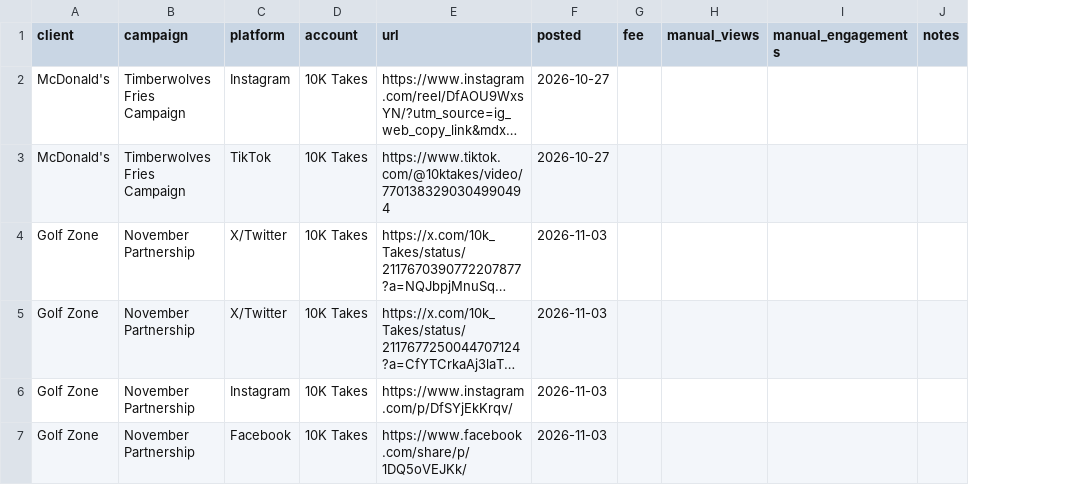
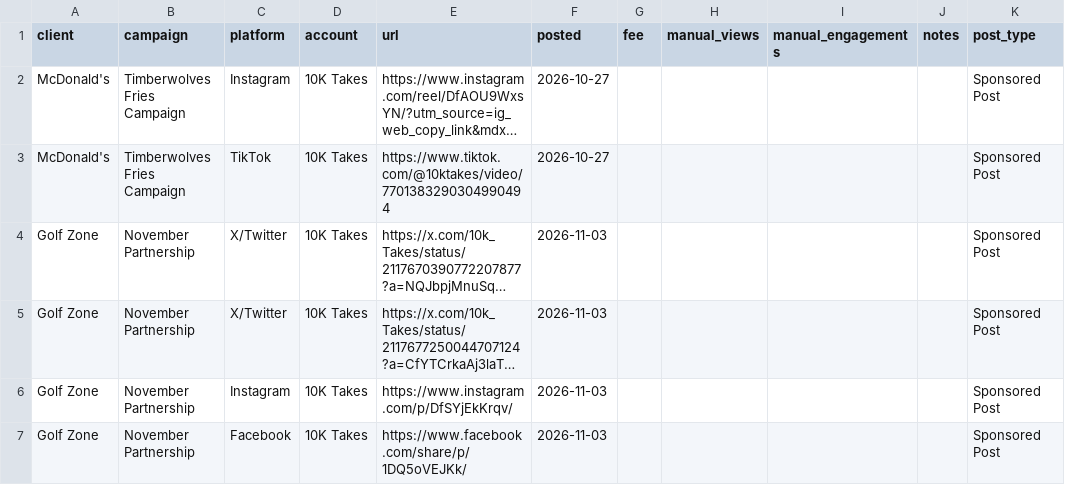
Before and after one commit to 10000takes/10k-hub, a CSV file: posts.csv, drawn as a sheet; long unchanged cells end in …; the diff names each change by its address in the sheet, - before the commit and + after, or states it on an @@ line.

Commit message:
Add post type

```diff
--- a/posts.csv
+++ b/posts.csv
+column K (post_type), rows 2-7: all Sponsored Post
```
Also changed, not shown: 1 other file.
